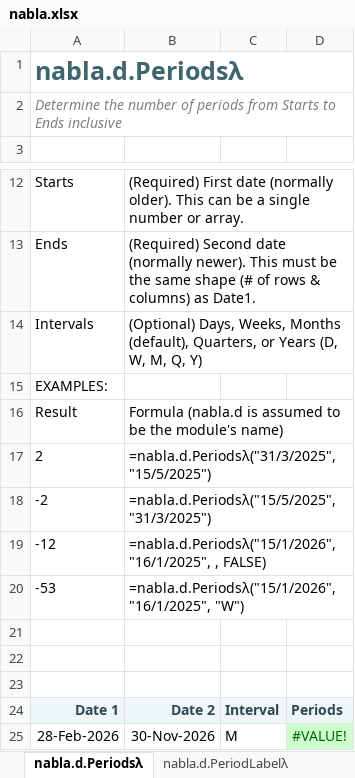
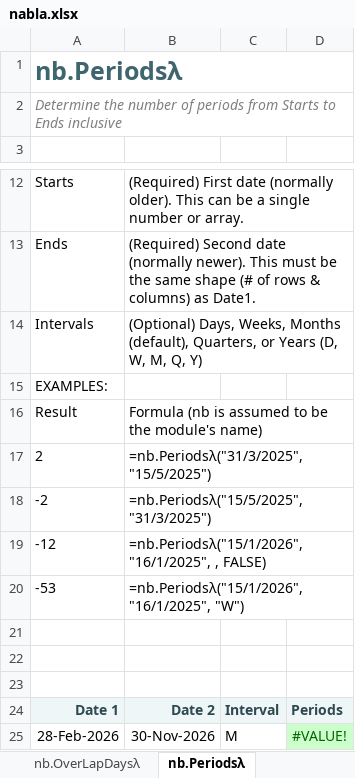
Before and after one commit to ryanduguid/Ozzit, an Excel workbook: nabla.xlsx, sheet nb.Periodsλ, drawn as a sheet; only a part is shown, gaps mark what is left out; values as stored, in another font and other column widths than the file's, no borders; charts and pictures and conditional formats not drawn; the diff names each change by its address in the sheet, - before the commit and + after, or states it on an @@ line.

Commit message:
Collapse the six module prefixes into one nb. namespace
Every call carried eight characters of namespace before the function name, and
because all 130 functions sat behind a prefix you had to spell out in full,
formula autocomplete was useless until you got past the second dot. They are now
all nb., so typing =nb. narrows to this library.

Eighteen base names existed in more than one module, forty functions in all.
Nothing was dropped. The fuller implementation keeps the plain name and the other
takes a one-letter tag: B for debt, E for essentials, U for utilities, giving
nb.AmortiseB, nb.IsBetweenE, nb.SumRowsU and twenty others. The five About tables
take words rather than letters, because nb.AboutR tells a reader nothing.

The rename happens in the build rather than by editing the artefact, so it cannot
drift. That also covers the Excel Labs project store, which holds the LAMBDA
source as base64 UTF-16 JSON with a projectNames index of all 130 functions.
Editing the workbook directly would have left 365 stale tokens in there.

Supporting changes:

- AFE modules and src/ are named for what they hold (Dates, Essentials,
  Financial, Ratios, Utilities, Debt), since six containers all called nb would
  collide.
- functions.csv keeps its module column, now filled from the group a function
  came from rather than parsed out of its name.
- verify_workbook.py resolves nb. tokens, and the retired nabla.<module>.
  namespace joins the banned list so it cannot come back.
- Two Windows-only build bugs: the script died printing a lambda character to a
  cp1252 console, and os.makedirs raised on a bare output filename.

Verified by rebuilding from upstream and comparing every cell against v1.2.0:
85,647 stable cells, no numeric change, and the only text differences are the
renamed functions, the rewritten cover paragraph and the corrected About tables.
verify_workbook.py passes, and excel_selftest.ps1 runs 138 assertions against a
live Excel with 1,129 formulas and no error cells.

```diff
--- a/nabla.xlsx (sheet nb.Periodsλ)
+++ b/nabla.xlsx (sheet nb.Periodsλ)
-sheet tab: nabla.d.Periodsλ
+sheet tab: nb.Periodsλ
-A1: nabla.d.Periodsλ
+A1: nb.Periodsλ
-B16: Formula (nabla.d is assumed…
+B16: Formula (nb is assumed…
-B17: =nabla.d.Periodsλ("31/3/2025", "15/5/2025")
+B17: =nb.Periodsλ("31/3/2025", "15/5/2025")
-B18: =nabla.d.Periodsλ("15/5/2025", "31/3/2025")
+B18: =nb.Periodsλ("15/5/2025", "31/3/2025")
-B19: =nabla.d.Periodsλ("15/1/2026", "16/1/2025", ,…
+B19: =nb.Periodsλ("15/1/2026", "16/1/2025", ,…
-B20: =nabla.d.Periodsλ("15/1/2026", "16/1/2025", "W")
+B20: =nb.Periodsλ("15/1/2026", "16/1/2025", "W")
```
Also changed, not shown: sheet TOC, sheet nb.FinancialRatios, sheet Cover, sheet nb.PeriodLabelλ, sheet Australian tax, sheet nb.OverLapDaysλ, 41 more sheets, other sheet tabs, formulas that keep their value, charts or pictures, 15 other files.
